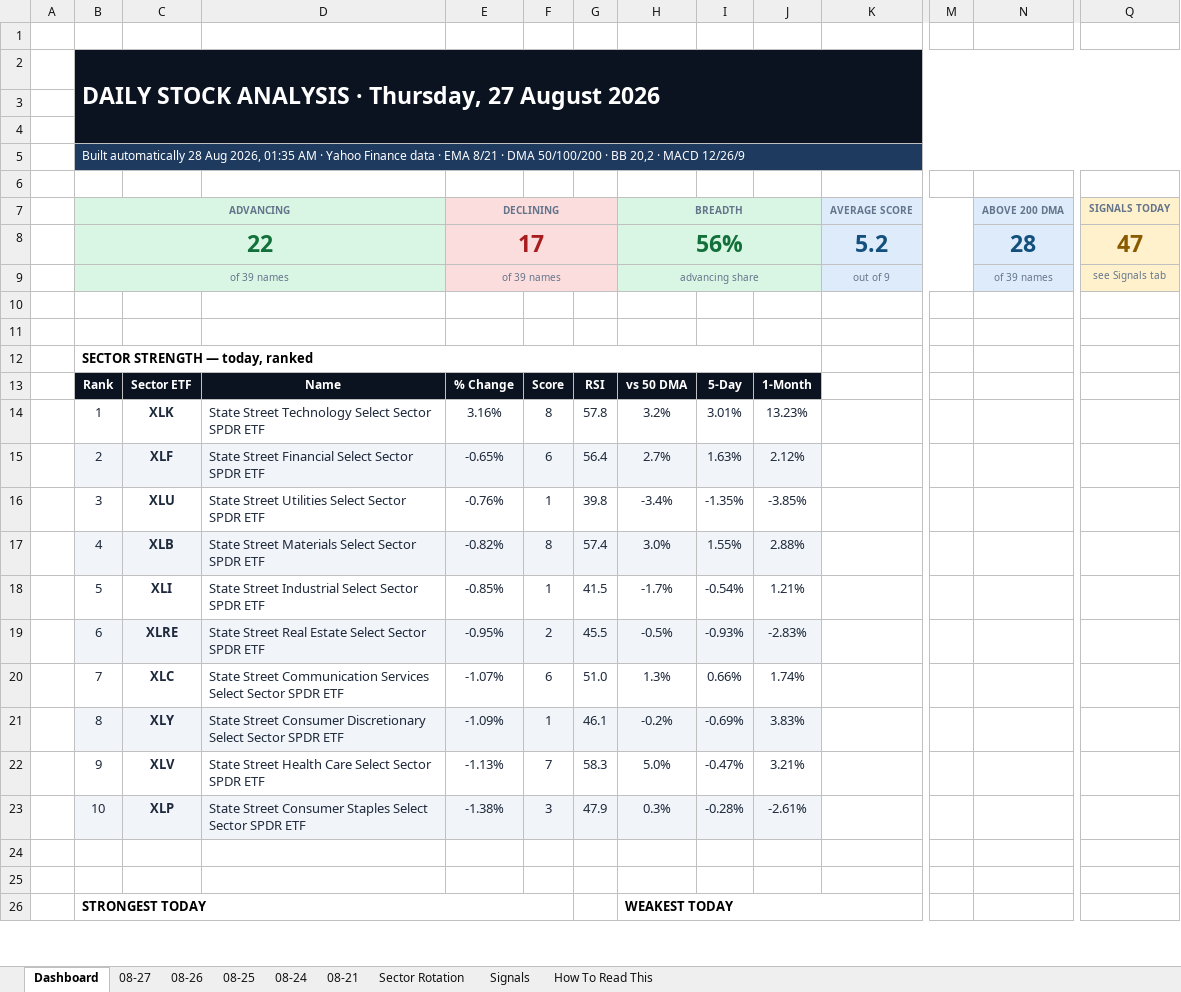
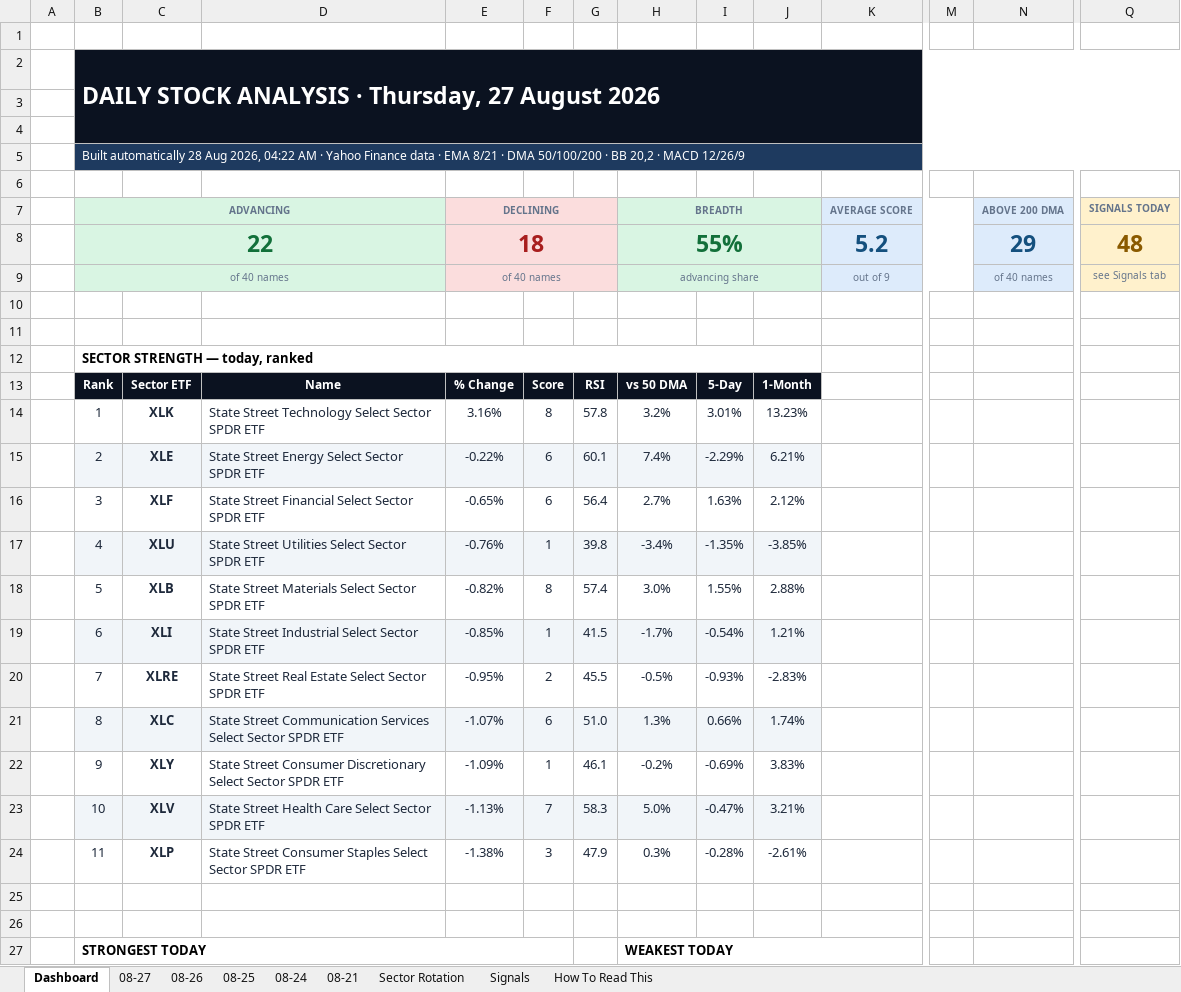
Before and after one commit to GeoWizard4645/Stock-Analysis-for-my-Grandpa, an Excel workbook: docs/data/latest.xlsx, sheet Dashboard, drawn as a sheet; only a part is shown, gaps mark what is left out; values as stored, in another font and other column widths than the file's, no borders; charts and pictures and conditional formats not drawn; removed rows and columns are numbered as before the commit, all else as after; rows hold the shown columns only; the diff names each change by its address in the sheet, - before the commit and + after, or states it on an @@ line.

```diff
--- a/docs/data/latest.xlsx (sheet Dashboard)
+++ b/docs/data/latest.xlsx (sheet Dashboard)
-B5 (ADVANCING): …Aug 2026, 01:35 AM ·…
+B5 (ADVANCING): …Aug 2026, 04:22 AM ·…
-row 8:  | 22 |  |  | 17 |  |  | 56% |  |  | 5.2 |  | 28 | 47
+row 8:  | 22 |  |  | 18 |  |  | 55% |  |  | 5.2 |  | 29 | 48
-B9 (ADVANCING): of 39 names
+B9 (ADVANCING): of 40 names
-E9 (DECLINING): of 39 names
+E9 (DECLINING): of 40 names
-N9 (ABOVE 200 DMA): of 39 names
+N9 (ABOVE 200 DMA): of 40 names
+row 15:  | 2 | XLE | State Street Energy Select Sector SPDR ETF | -0.22% | 6 | 60.1 | 7.4% | -2.29% | 6.21%
-B16 (ADVANCING): 2
+B16 (ADVANCING): 3
-B16:J16 fill: #F1F5F9
+B16:J16 fill: none
-B17 (ADVANCING): 3
+B17 (ADVANCING): 4
-B17:J17 fill: none
+B17:J17 fill: #F1F5F9
-B18 (ADVANCING): 4
+B18 (ADVANCING): 5
-B18:J18 fill: #F1F5F9
+B18:J18 fill: none
-B19 (ADVANCING): 5
+B19 (ADVANCING): 6
-B19:J19 fill: none
+B19:J19 fill: #F1F5F9
-B20 (ADVANCING): 6
+B20 (ADVANCING): 7
-B20:J20 fill: #F1F5F9
+B20:J20 fill: none
-B21 (ADVANCING): 7
+B21 (ADVANCING): 8
-B21:J21 fill: none
+B21:J21 fill: #F1F5F9
-B22 (ADVANCING): 8
+B22 (ADVANCING): 9
-B22:J22 fill: #F1F5F9
+B22:J22 fill: none
-B23 (ADVANCING): 9
+B23 (ADVANCING): 10
-B23:J23 fill: none
+B23:J23 fill: #F1F5F9
-B24 (ADVANCING): 10
+B24 (ADVANCING): 11
-B24:J24 fill: #F1F5F9
+B24:J24 fill: none
```
Also changed, not shown: sheet 08-27, sheet 08-26, sheet Sector Rotation, sheet 08-24, sheet 08-25, sheet 08-21, 1 more sheet, charts or pictures, 1 other file.
